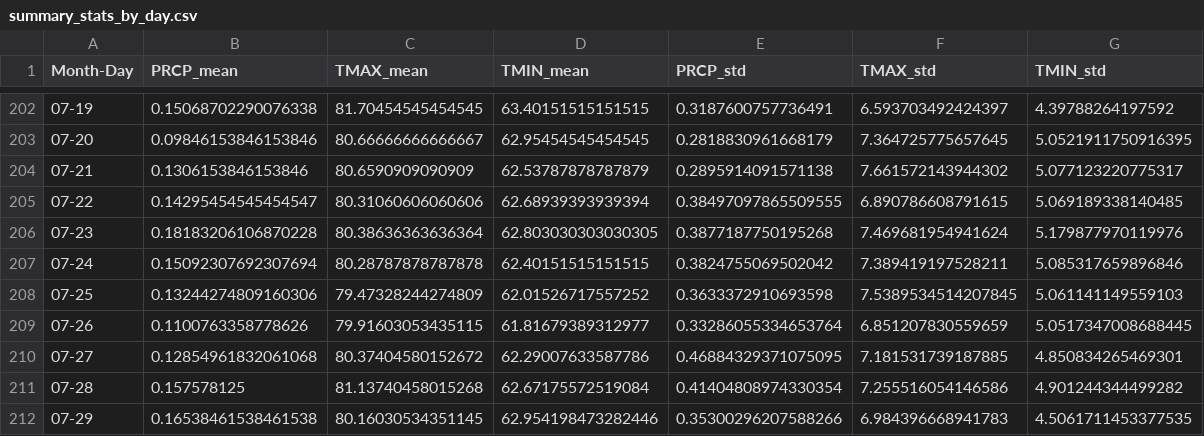
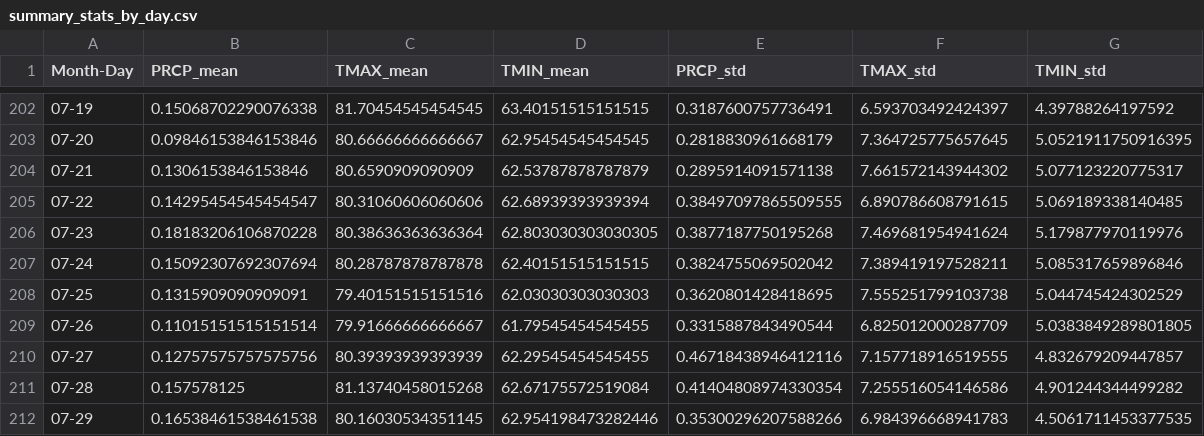
Before and after one commit to HaydenWStone/bluehillproject, a CSV file: data/summary_stats_by_day.csv, drawn as a sheet; only a part is shown, gaps mark what is left out.

Commit message:
Daily force push to update repo

```diff
--- a/data/summary_stats_by_day.csv
+++ b/data/summary_stats_by_day.csv
@@ -207,5 +207,5 @@ Month-Day,PRCP_mean,TMAX_mean,TMIN_mean,PRCP_std,TMAX_std,TMIN_std
 07-24,0.15092307692307694,80.28787878787878,62.40151515151515,0.3824755069502042,7.389419197528211,5.085317659896846
-07-25,0.13244274809160306,79.47328244274809,62.01526717557252,0.3633372910693598,7.5389534514207845,5.061141149559103
-07-26,0.1100763358778626,79.91603053435115,61.81679389312977,0.33286055334653764,6.851207830559659,5.0517347008688445
-07-27,0.12854961832061068,80.37404580152672,62.29007633587786,0.46884329371075095,7.181531739187885,4.850834265469301
+07-25,0.1315909090909091,79.40151515151516,62.03030303030303,0.3620801428418695,7.555251799103738,5.044745424302529
+07-26,0.11015151515151514,79.91666666666667,61.79545454545455,0.3315887843490544,6.825012000287709,5.0383849289801805
+07-27,0.12757575757575756,80.39393939393939,62.29545454545455,0.46718438946412116,7.157718916519555,4.832679209447857
 07-28,0.157578125,81.13740458015268,62.67175572519084,0.41404808974330354,7.255516054146586,4.901244344499282
```
